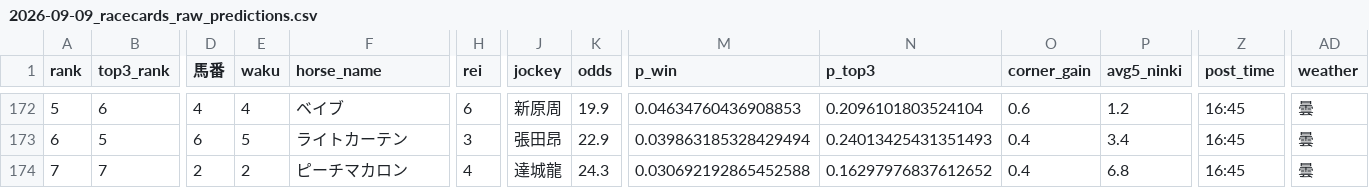
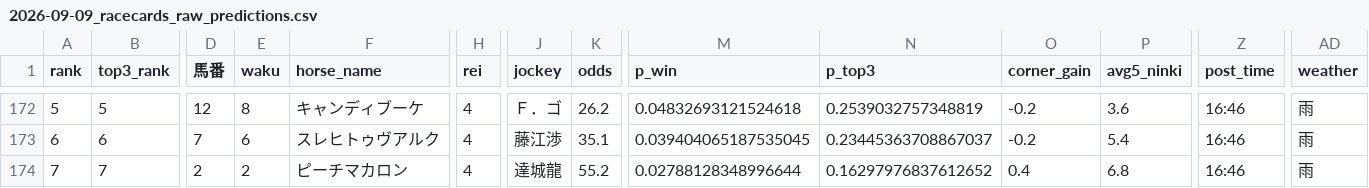
Before and after one commit to shogun524/keiba-scraper, a CSV file: scraper/scraped_data/2026-09-09_racecards_raw_predictions.csv, drawn as a sheet; only a part is shown, gaps mark what is left out; the diff covers the shown part only; the diff names each change by its address in the sheet, - before the commit and + after, or states it on an @@ line.

```diff
--- a/scraper/scraped_data/2026-09-09_racecards_raw_predictions.csv
+++ b/scraper/scraped_data/2026-09-09_racecards_raw_predictions.csv
-B172 (top3_rank): 6
+B172 (top3_rank): 5
-D172 (馬番): 4
+D172 (馬番): 12
-E172 (waku): 4
+E172 (waku): 8
-F172 (horse_name): ベイブ
+F172 (horse_name): キャンディブーケ
-H172 (rei): 6
+H172 (rei): 4
-J172 (jockey): 新原周
+J172 (jockey): Ｆ．ゴ
-K172 (odds): 19.9
+K172 (odds): 26.2
-M172 (p_win): 0.04634760436908853
+M172 (p_win): 0.04832693121524618
-N172 (p_top3): 0.2096101803524104
+N172 (p_top3): 0.2539032757348819
-O172 (corner_gain): 0.6
+O172 (corner_gain): -0.2
-P172 (avg5_ninki): 1.2
+P172 (avg5_ninki): 3.6
-Z172:Z174 (post_time): 16:45
+Z172:Z174 (post_time): 16:46
-AD172:AD174 (weather): 曇
+AD172:AD174 (weather): 雨
-B173 (top3_rank): 5
+B173 (top3_rank): 6
-D173 (馬番): 6
+D173 (馬番): 7
-E173 (waku): 5
+E173 (waku): 6
-F173 (horse_name): ライトカーテン
+F173 (horse_name): スレヒトゥヴアルク
-H173 (rei): 3
+H173 (rei): 4
-J173 (jockey): 張田昂
+J173 (jockey): 藤江渉
-K173 (odds): 22.9
+K173 (odds): 35.1
-M173 (p_win): 0.039863185328429494
+M173 (p_win): 0.039404065187535045
-N173 (p_top3): 0.24013425431351493
+N173 (p_top3): 0.23445363708867037
-O173 (corner_gain): 0.4
+O173 (corner_gain): -0.2
-P173 (avg5_ninki): 3.4
+P173 (avg5_ninki): 5.4
-K174 (odds): 24.3
+K174 (odds): 55.2
-M174 (p_win): 0.030692192865452588
+M174 (p_win): 0.02788128348996644
```
Also changed, not shown: 159 edited cells elsewhere in this file, 3 other files.
